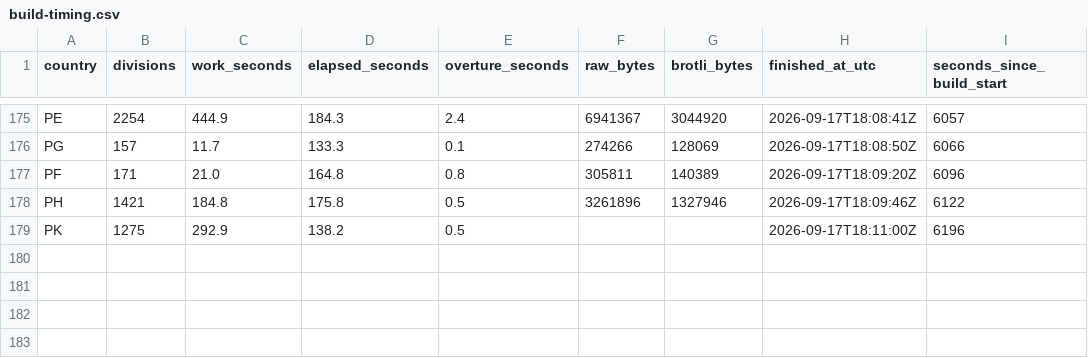
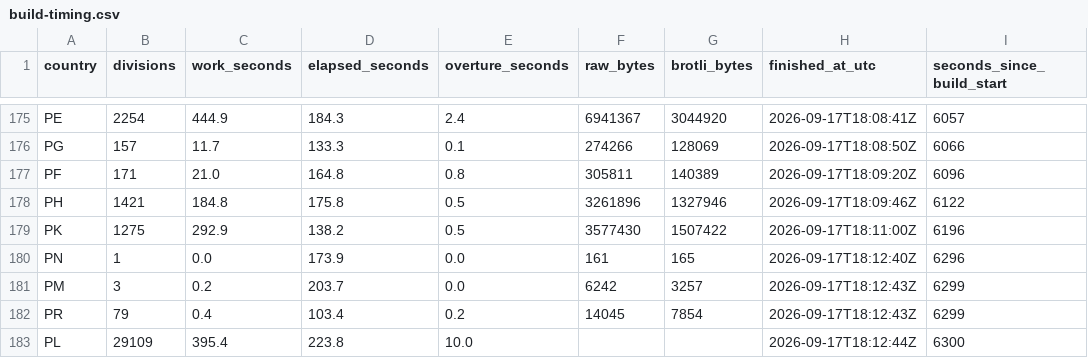
Before and after one commit to dellarosamarco/mappy-map, a CSV file: h3-geography/2026-08-19.0/build-timing.csv, drawn as a sheet; only a part is shown, gaps mark what is left out.

```diff
--- a/h3-geography/2026-08-19.0/build-timing.csv
+++ b/h3-geography/2026-08-19.0/build-timing.csv
@@ -178,2 +178,6 @@ PF,171,21.0,164.8,0.8,305811,140389,2026-09-17T18:09:20Z,6096
 PH,1421,184.8,175.8,0.5,3261896,1327946,2026-09-17T18:09:46Z,6122
-PK,1275,292.9,138.2,0.5,,,2026-09-17T18:11:00Z,6196
+PK,1275,292.9,138.2,0.5,3577430,1507422,2026-09-17T18:11:00Z,6196
+PN,1,0.0,173.9,0.0,161,165,2026-09-17T18:12:40Z,6296
+PM,3,0.2,203.7,0.0,6242,3257,2026-09-17T18:12:43Z,6299
+PR,79,0.4,103.4,0.2,14045,7854,2026-09-17T18:12:43Z,6299
+PL,29109,395.4,223.8,10.0,,,2026-09-17T18:12:44Z,6300
```
Also changed, not shown: 9 other files.
